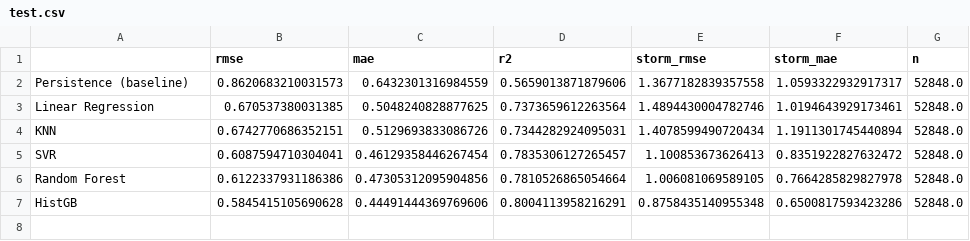
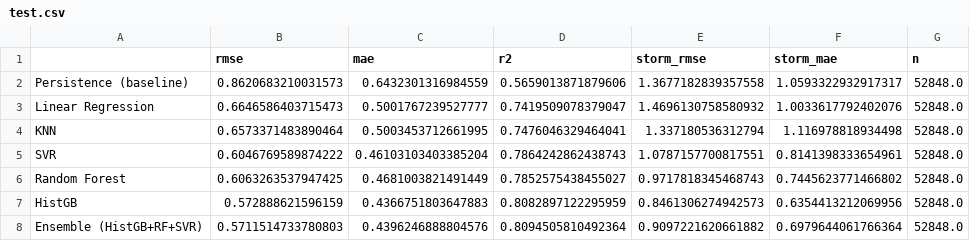
Before and after one commit to Syeda-Aliza-Ayaz/Tormenta, a CSV file: reports/metrics/test.csv, drawn as a sheet.

```diff
--- a/reports/metrics/test.csv
+++ b/reports/metrics/test.csv
@@ -2,6 +2,7 @@
 Persistence (baseline),0.8620683210031573,0.6432301316984559,0.5659013871879606,1.3677182839357558,1.0593322932917317,52848.0
-Linear Regression,0.670537380031385,0.5048240828877625,0.7373659612263564,1.4894430004782746,1.0194643929173461,52848.0
-KNN,0.6742770686352151,0.5129693833086726,0.7344282924095031,1.4078599490720434,1.1911301745440894,52848.0
-SVR,0.6087594710304041,0.46129358446267454,0.7835306127265457,1.100853673626413,0.8351922827632472,52848.0
-Random Forest,0.6122337931186386,0.47305312095904856,0.7810526865054664,1.006081069589105,0.7664285829827978,52848.0
-HistGB,0.5845415105690628,0.44491444369769606,0.8004113958216291,0.8758435140955348,0.6500817593423286,52848.0
+Linear Regression,0.6646586403715473,0.5001767239527777,0.7419509078379047,1.4696130758580932,1.0033617792402076,52848.0
+KNN,0.6573371483890464,0.5003453712661995,0.7476046329464041,1.337180536312794,1.116978818934498,52848.0
+SVR,0.6046769589874222,0.46103103403385204,0.7864242862438743,1.0787157700817551,0.8141398333654961,52848.0
+Random Forest,0.6063263537947425,0.4681003821491449,0.7852575438455027,0.9717818345468743,0.7445623771466802,52848.0
+HistGB,0.572888621596159,0.4366751803647883,0.8082897122295959,0.8461306274942573,0.6354413212069956,52848.0
+Ensemble (HistGB+RF+SVR),0.5711514733780803,0.4396246888804576,0.8094505810492364,0.9097221620661882,0.6979644061766364,52848.0
```
Also changed, not shown: reports/metrics/ablation_weighting.csv, reports/metrics/test_error_by_level.csv, 15 other files.
